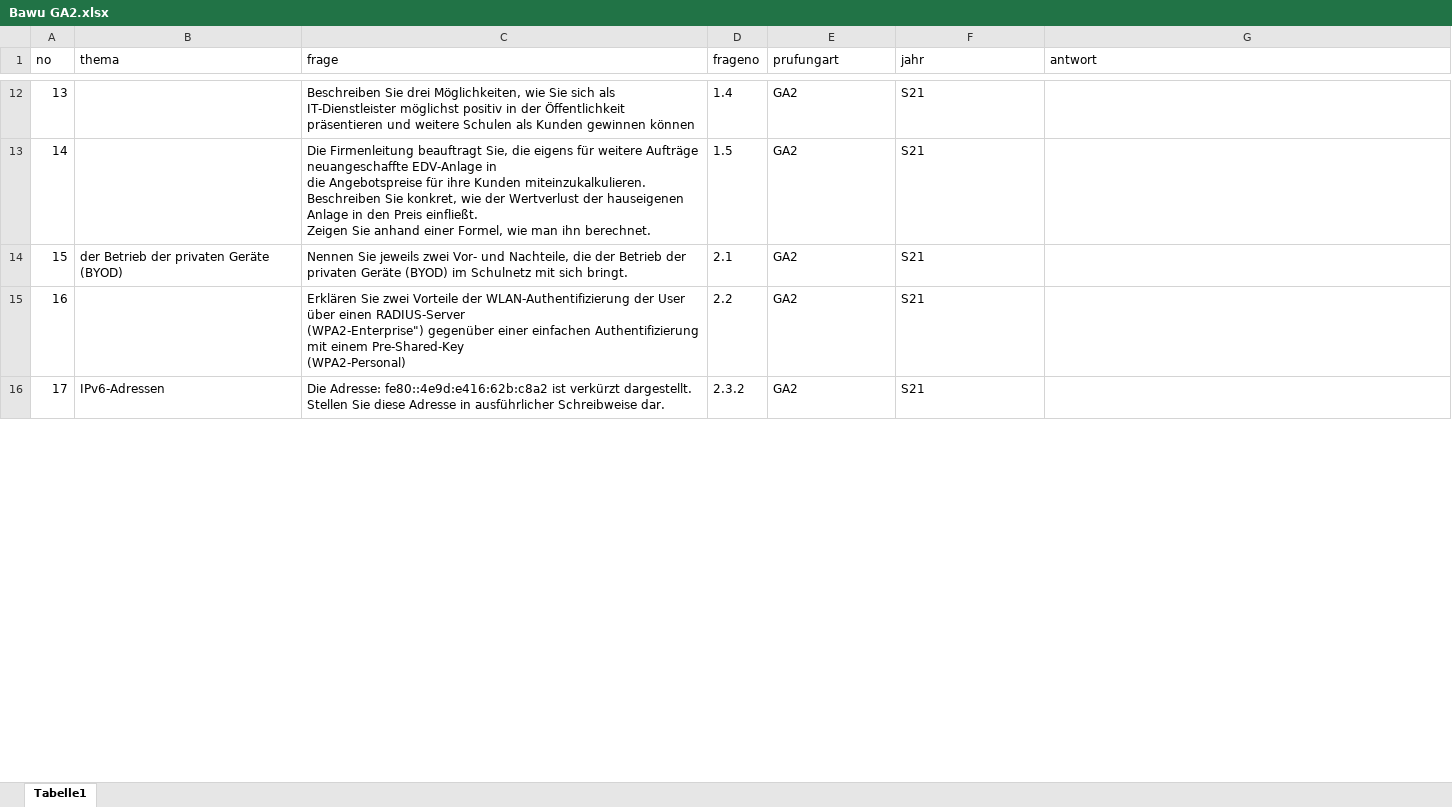
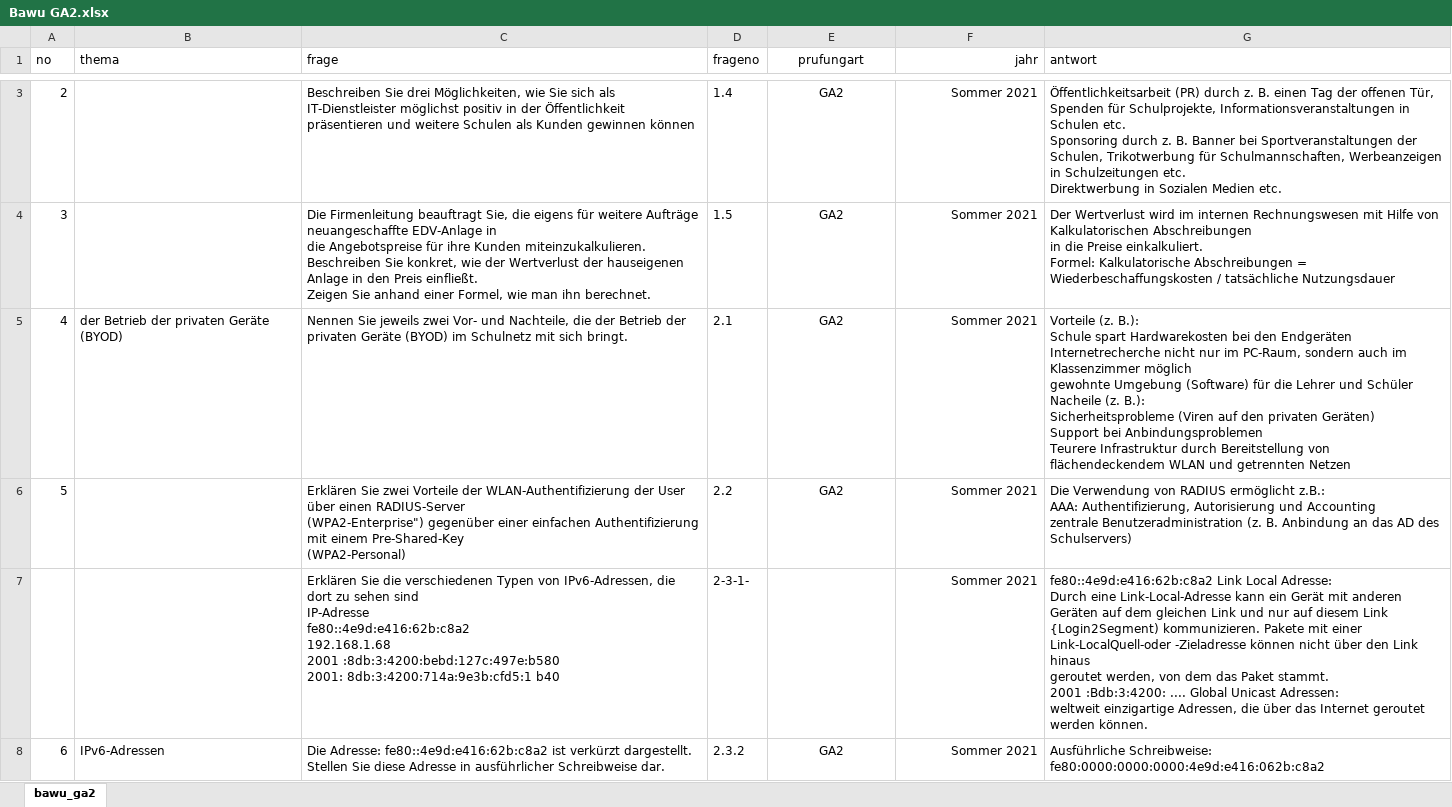
Before and after one commit to mehmetince2019/ihkDefinitionFragen, an Excel workbook: Bawu GA2.xlsx, sheet bawu_ga2, drawn as a sheet; only a part is shown, gaps mark what is left out; values as stored, in another font and other column widths than the file's, no borders; addresses are those after the commit; ↵ is a line break in a cell; the diff covers the shown part only; the diff names each change by its address in the sheet, - before the commit and + after, or states it on an @@ line.

```diff
--- a/Bawu GA2.xlsx (sheet bawu_ga2)
+++ b/Bawu GA2.xlsx (sheet bawu_ga2)
-sheet tab: Tabelle1
+sheet tab: bawu_ga2
-E1 alignment: left
+E1 alignment: center
-F1 alignment: left
+F1 alignment: right
@@ column A (no) renumbered between rows 2 and 138 @@
-E3:E6 alignment: left
+E3:E6 alignment: center
-F3:F6 (jahr): S21
+F3:F6 (jahr): Sommer 2021
-F3:F6 alignment: left
+F3:F6 alignment: right
-G3 (antwort): (empty)
+G3 (antwort): Öffentlichkeitsarbeit (PR) durch z. B. einen Tag der offenen Tür, Spenden für Schulprojekte, Informationsveranstaltungen in Schulen etc. ↵ Sponsoring durch z. B. Banner bei Sportveranstaltungen der Schulen, Trikotwerbung für Schulmannschaften, Werbeanzeigen in Schulzeitungen etc. ↵ Direktwerbung in Sozialen Medien etc.
-G4 (antwort): (empty)
+G4 (antwort): Der Wertverlust wird im internen Rechnungswesen mit Hilfe von Kalkulatorischen Abschreibungen ↵ in die Preise einkalkuliert. ↵ Formel: Kalkulatorische Abschreibungen = Wiederbeschaffungskosten / tatsächliche Nutzungsdauer
-G5 (antwort): (empty)
+G5 (antwort): Vorteile (z. B.): ↵ Schule spart Hardwarekosten bei den Endgeräten ↵ Internetrecherche nicht nur im PC-Raum, sondern auch im Klassenzimmer möglich ↵ gewohnte Umgebung (Software) für die Lehrer und Schüler ↵ Nacheile (z. B.): ↵ Sicherheitsprobleme (Viren auf den privaten Geräten) ↵ Support bei Anbindungsproblemen ↵ Teurere Infrastruktur durch Bereitstellung von flächendeckendem WLAN und getrennten Netzen
-G6 (antwort): (empty)
+G6 (antwort): Die Verwendung von RADIUS ermöglicht z.B.: ↵ AAA: Authentifizierung, Autorisierung und Accounting ↵ zentrale Benutzeradministration (z. B. Anbindung an das AD des Schulservers)
+row 7:  |  | Erklären Sie die verschiedenen Typen von IPv6-Adressen, die dort zu sehen sind ↵ IP-Adresse ↵ fe80::4e9d:e416:62b:c8a2 ↵ 192.168.1.68 ↵ 2001 :8db:3:4200:bebd:127c:497e:b580 ↵ 2001: 8db:3:4200:714a:9e3b:cfd5:1 b40 | 2-3-1- |  | Sommer 2021 | fe80::4e9d:e416:62b:c8a2 Link Local Adresse: ↵ Durch eine Link-Local-Adresse kann ein Gerät mit anderen Geräten auf dem gleichen Link und nur auf diesem Link ↵ {Login2Segment) kommunizieren. Pakete mit einer Link-LocalQuell-oder -Zieladresse können nicht über den Link hinaus ↵ geroutet werden, von dem das Paket stammt. ↵ 2001 :Bdb:3:4200: .... Global Unicast Adressen: ↵ weltweit einzigartige Adressen, die über das Internet geroutet werden können.
-E8 alignment: left
+E8 alignment: center
-F8 (jahr): S21
+F8 (jahr): Sommer 2021
-F8 alignment: left
+F8 alignment: right
-G8 (antwort): (empty)
+G8 (antwort): Ausführliche Schreibweise: fe80:0000:0000:0000:4e9d:e416:062b:c8a2
```
Also changed, not shown: 5 added rows, 21 removed rows, 86 edited cells and cell formats elsewhere in this sheet, 2 other files.
